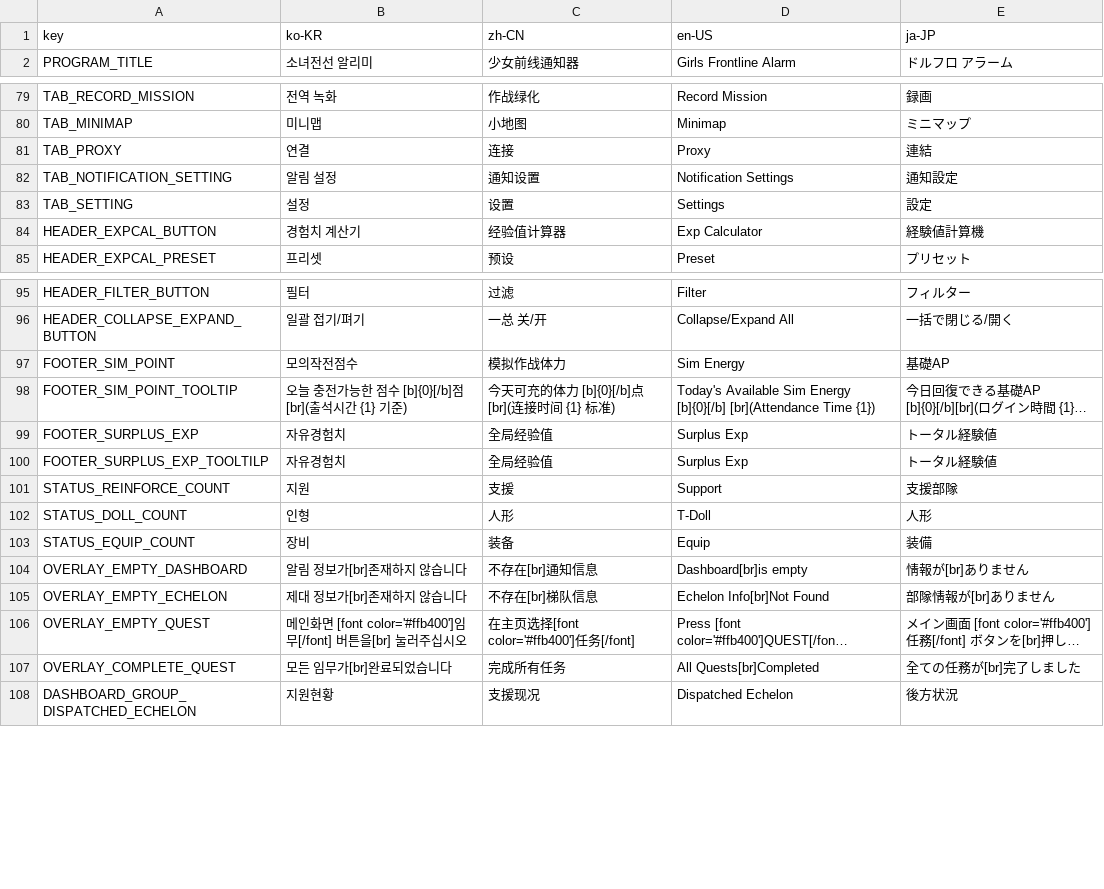
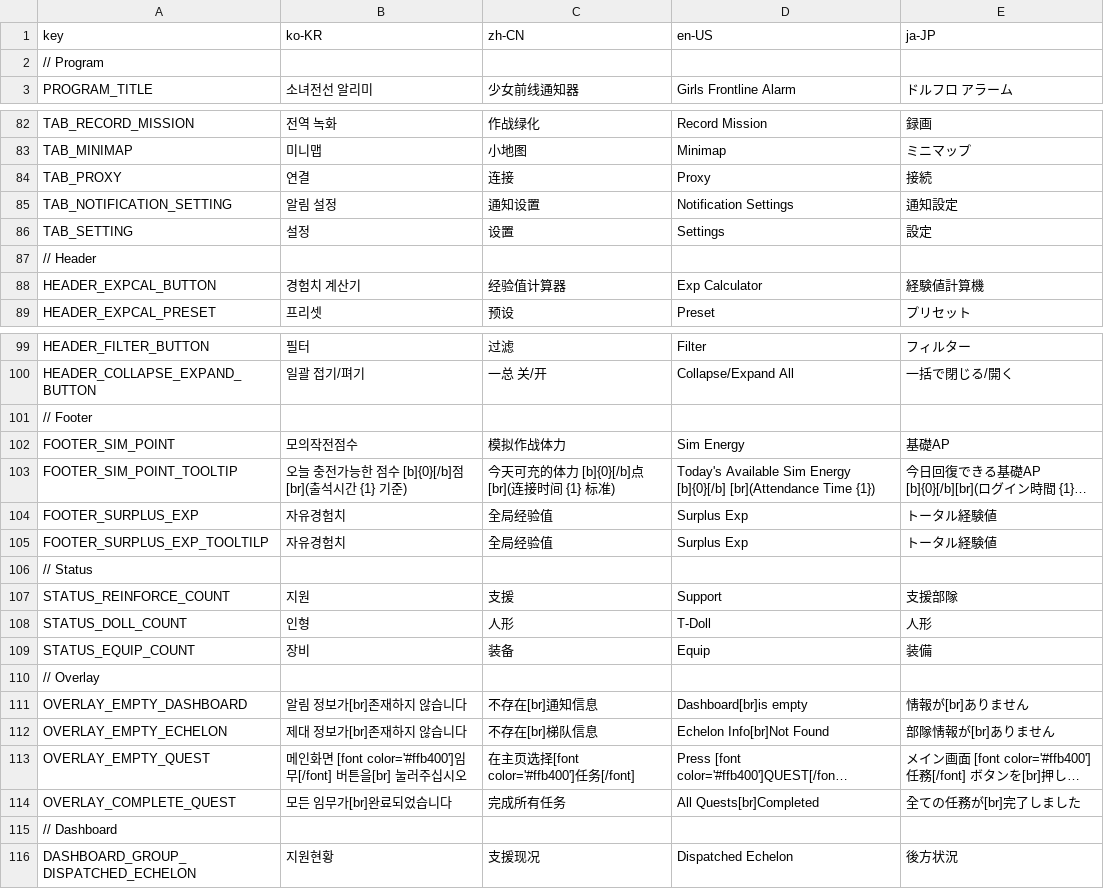
Before and after one commit to kchang06/GFAlarm, a TSV file: GFAlarm/Resource/language.tsv, drawn as a sheet; only a part is shown, gaps mark what is left out; long unchanged cells end in …; addresses are those after the commit; the diff covers the shown part only; the diff names each change by its address in the sheet, - before the commit and + after, or states it on an @@ line.

```diff
--- a/GFAlarm/Resource/language.tsv
+++ b/GFAlarm/Resource/language.tsv
+row 2: // Program
-E84 (ja-JP): 連結
+E84 (ja-JP): 接続
+row 87: // Header
+row 101: // Footer
+row 106: // Status
+row 110: // Overlay
+row 115: // Dashboard
```
Also changed, not shown: 20 added rows and 10 edited cells elsewhere in this file, 4 other files.
